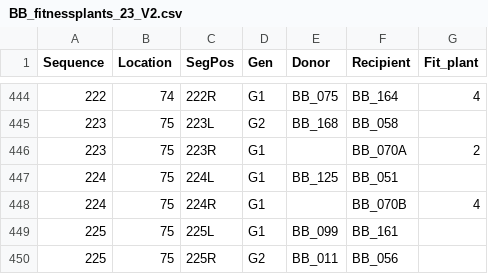
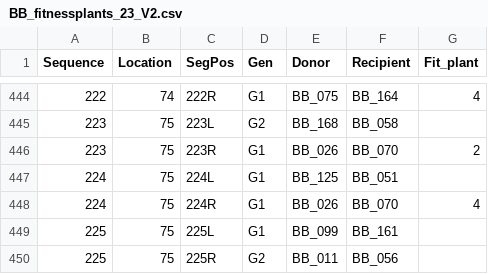
Before and after one commit to devgamble/nemo_field, a CSV file: data_sheets/2023_year2_data/fitness_plants/BB_fitnessplants_23_V2.csv, drawn as a sheet; only a part is shown, gaps mark what is left out.

```diff
--- a/data_sheets/2023_year2_data/fitness_plants/BB_fitnessplants_23_V2.csv
+++ b/data_sheets/2023_year2_data/fitness_plants/BB_fitnessplants_23_V2.csv
@@ -445,5 +445,5 @@ Sequence,Location,SegPos,Gen,Donor,Recipient,Fit_plant
 223,75,223L,G2,BB_168,BB_058,
-223,75,223R,G1,,BB_070A,2
+223,75,223R,G1,BB_026,BB_070,2
 224,75,224L,G1,BB_125,BB_051,
-224,75,224R,G1,,BB_070B,4
+224,75,224R,G1,BB_026,BB_070,4
 225,75,225L,G1,BB_099,BB_161,
```
Also changed, not shown: data_sheets/2023_year2_data/compiled_sheets_2023/AC_phenology_2023.csv, data_sheets/2023_year2_data/flowering_checks/AC_flowercheck_data_2023-03-15 - AC_flowercheck_data_v1.csv, 14 other files.
